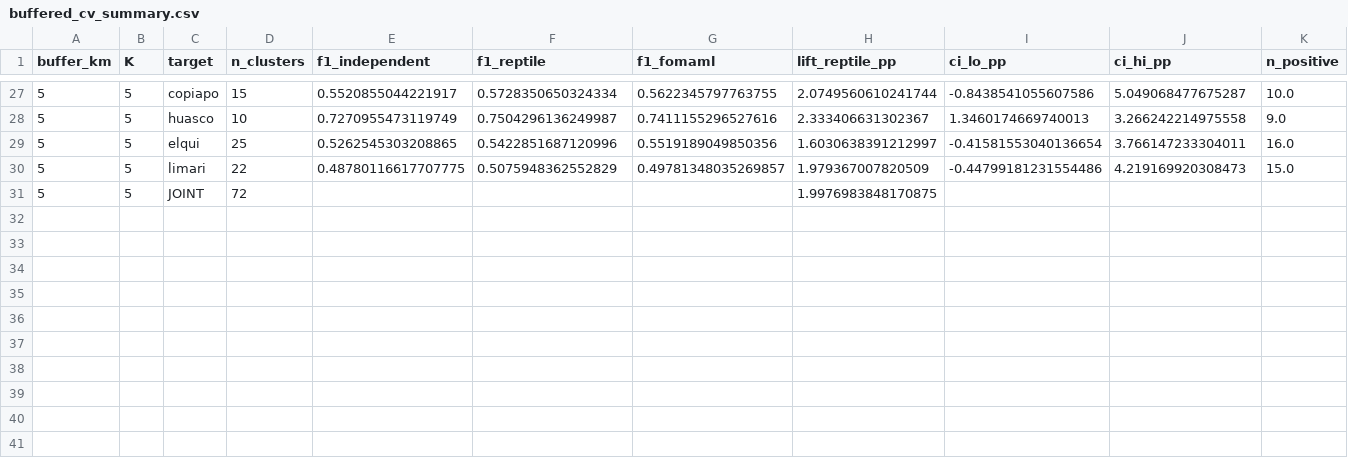
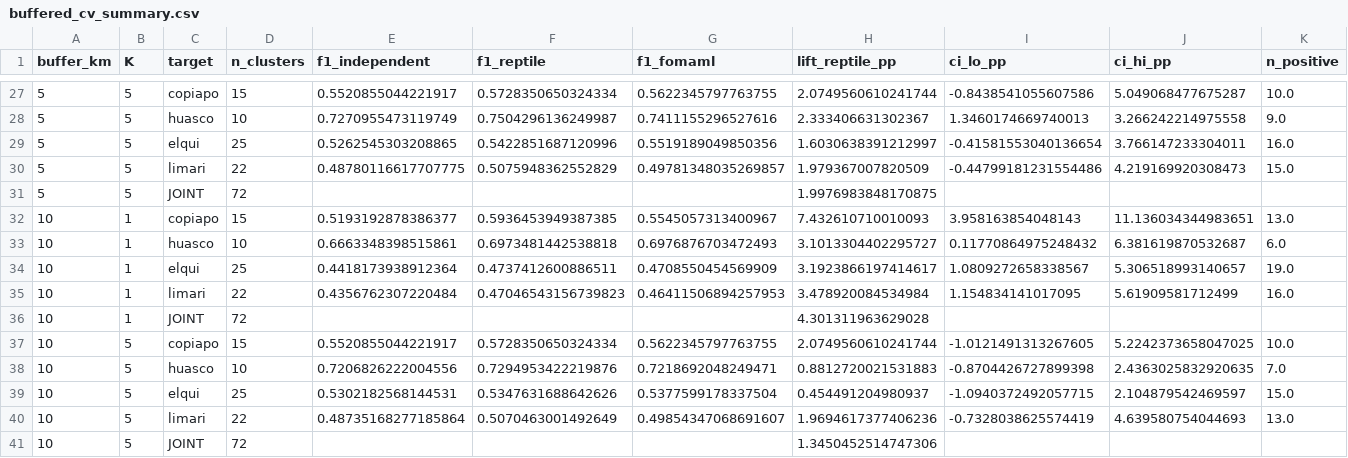
Before and after one commit to franciscoparrao/paper4-meta-landslide, a CSV file: results/stats/buffered_cv_summary.csv, drawn as a sheet; only a part is shown, gaps mark what is left out; rows hold the shown columns only; the diff names each change by its address in the sheet, - before the commit and + after, or states it on an @@ line.

```diff
--- a/results/stats/buffered_cv_summary.csv
+++ b/results/stats/buffered_cv_summary.csv
+row 32: 10 | 1 | copiapo | 15 | 0.5193192878386377 | 0.5936453949387385 | 0.5545057313400967 | 7.432610710010093 | 3.958163854048143 | 11.136034344983651 | 13.0
+row 33: 10 | 1 | huasco | 10 | 0.6663348398515861 | 0.6973481442538818 | 0.6976876703472493 | 3.1013304402295727 | 0.11770864975248432 | 6.381619870532687 | 6.0
+row 34: 10 | 1 | elqui | 25 | 0.4418173938912364 | 0.4737412600886511 | 0.4708550454569909 | 3.1923866197414617 | 1.0809272658338567 | 5.306518993140657 | 19.0
+row 35: 10 | 1 | limari | 22 | 0.4356762307220484 | 0.47046543156739823 | 0.46411506894257953 | 3.478920084534984 | 1.154834141017095 | 5.61909581712499 | 16.0
+row 36: 10 | 1 | JOINT | 72 |  |  |  | 4.301311963629028
+row 37: 10 | 5 | copiapo | 15 | 0.5520855044221917 | 0.5728350650324334 | 0.5622345797763755 | 2.0749560610241744 | -1.0121491313267605 | 5.2242373658047025 | 10.0
+row 38: 10 | 5 | huasco | 10 | 0.7206826222004556 | 0.7294953422219876 | 0.7218692048249471 | 0.8812720021531883 | -0.8704426727899398 | 2.4363025832920635 | 7.0
+row 39: 10 | 5 | elqui | 25 | 0.5302182568144531 | 0.5347631688642626 | 0.5377599178337504 | 0.454491204980937 | -1.0940372492057715 | 2.104879542469597 | 15.0
+row 40: 10 | 5 | limari | 22 | 0.48735168277185864 | 0.5070463001492649 | 0.49854347068691607 | 1.9694617377406236 | -0.7328038625574419 | 4.639580754044693 | 13.0
+row 41: 10 | 5 | JOINT | 72 |  |  |  | 1.3450452514747306
```
Also changed, not shown: 2 other files.
